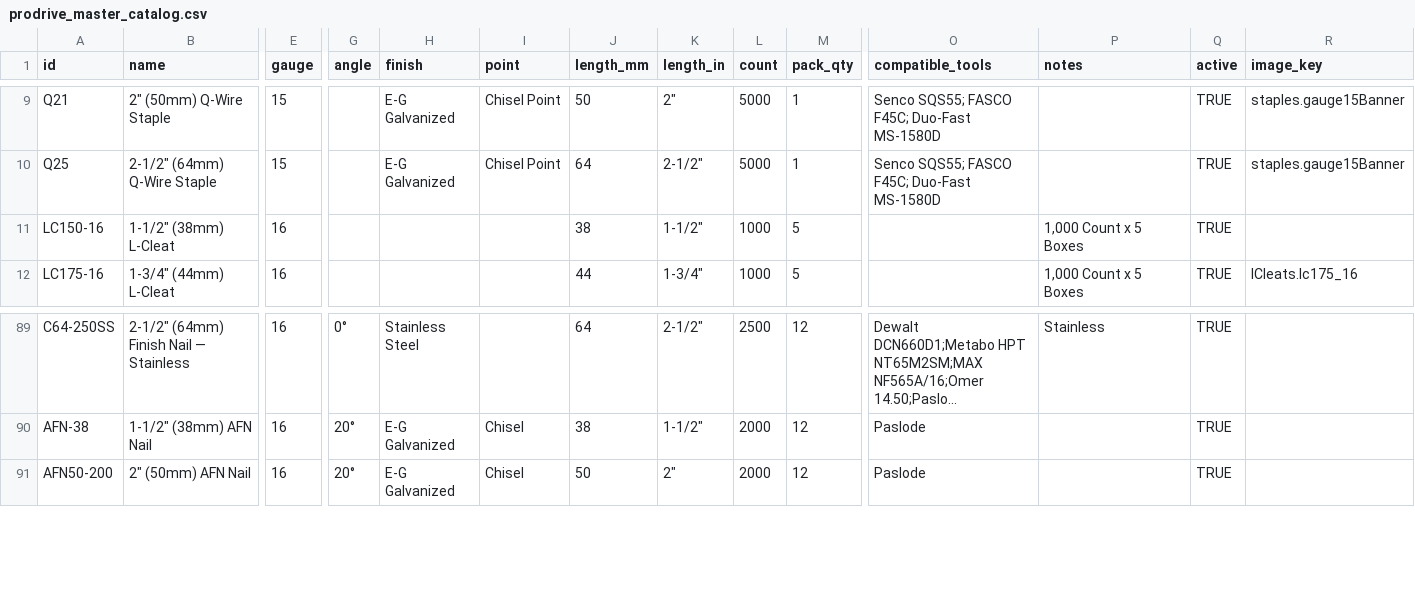
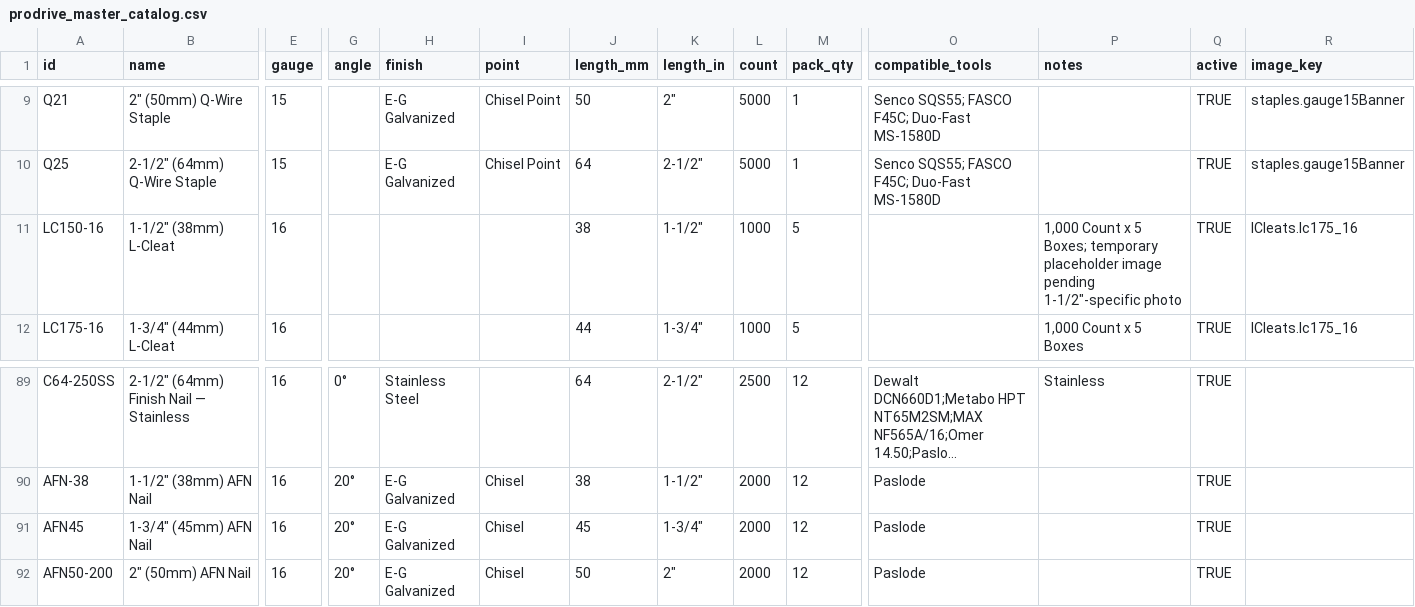
Before and after one commit to L7MediaLabs/pro-drive-fasteners, a CSV file: src/data/prodrive_master_catalog.csv, drawn as a sheet; only a part is shown, gaps mark what is left out; long unchanged cells end in …; rows hold the shown columns only; the diff names each change by its address in the sheet, - before the commit and + after, or states it on an @@ line.

```diff
--- a/src/data/prodrive_master_catalog.csv
+++ b/src/data/prodrive_master_catalog.csv
-P11 (notes): …x 5 Boxes
+P11 (notes): …x 5 Boxes; temporary placeholder image pending 1-1/2"-specific photo
-R11 (image_key): (empty)
+R11 (image_key): lCleats.lc175_16
+row 91: AFN45 | 1-3/4" (45mm) AFN Nail | 16 | 20° | E-G Galvanized | Chisel | 45 | 1-3/4" | 2000 | 12 | Paslode |  | TRUE
```
